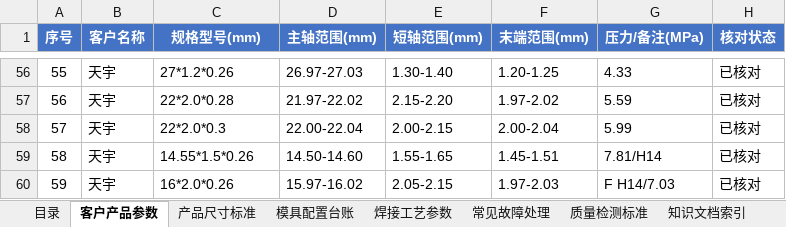
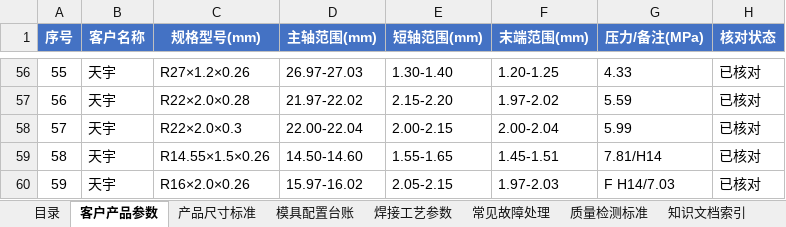
Before and after one commit to xingchendahaixue/alu-tube-app, an Excel workbook: alu-tube-app/高频焊铝管生产工艺数据档案.xlsx, sheet 客户产品参数, drawn as a sheet; only a part is shown, gaps mark what is left out; values as stored, in another font and other column widths than the file's, no borders; conditional formats not drawn; the diff covers the shown part only; the diff names each change by its address in the sheet, - before the commit and + after, or states it on an @@ line.

Commit message:
v3.0：产品规格统一命名 R{主轴}×{末端}×{壁厚}
- 客户产品参数 59 条规格全部改名（16*1.5*0.26 → R16×1.5×0.26）
- 修正德钢规格中间项：原误用短轴 B，改为末端 C（R16×2.0×0.3 等 11 条）
- RecordListActivity.groupKey 兼容 R 前缀，管型下拉分组不受影响
- DataDb.DATA_FIX_VERSION 3 → 4：升级后重建德钢 + 全表规格改名（normalizeSpecNames）
- README 补充命名规则与 3.0 版本记录

```diff
--- a/alu-tube-app/高频焊铝管生产工艺数据档案.xlsx (sheet 客户产品参数)
+++ b/alu-tube-app/高频焊铝管生产工艺数据档案.xlsx (sheet 客户产品参数)
-C56 (规格型号(mm)): 27*1.2*0.26
+C56 (规格型号(mm)): R27×1.2×0.26
-C57 (规格型号(mm)): 22*2.0*0.28
+C57 (规格型号(mm)): R22×2.0×0.28
-C58 (规格型号(mm)): 22*2.0*0.3
+C58 (规格型号(mm)): R22×2.0×0.3
-C59 (规格型号(mm)): 14.55*1.5*0.26
+C59 (规格型号(mm)): R14.55×1.5×0.26
-C60 (规格型号(mm)): 16*2.0*0.26
+C60 (规格型号(mm)): R16×2.0×0.26
```
Also changed, not shown: 54 edited cells elsewhere in this sheet, 6 other files.
